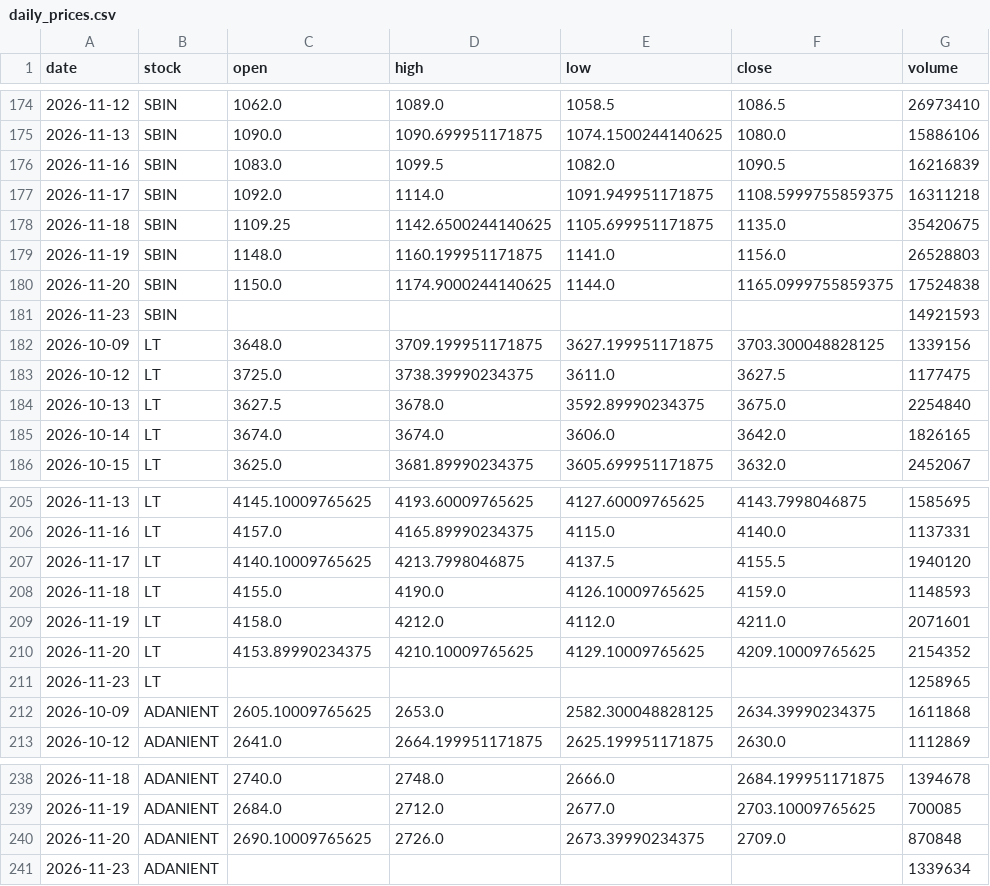
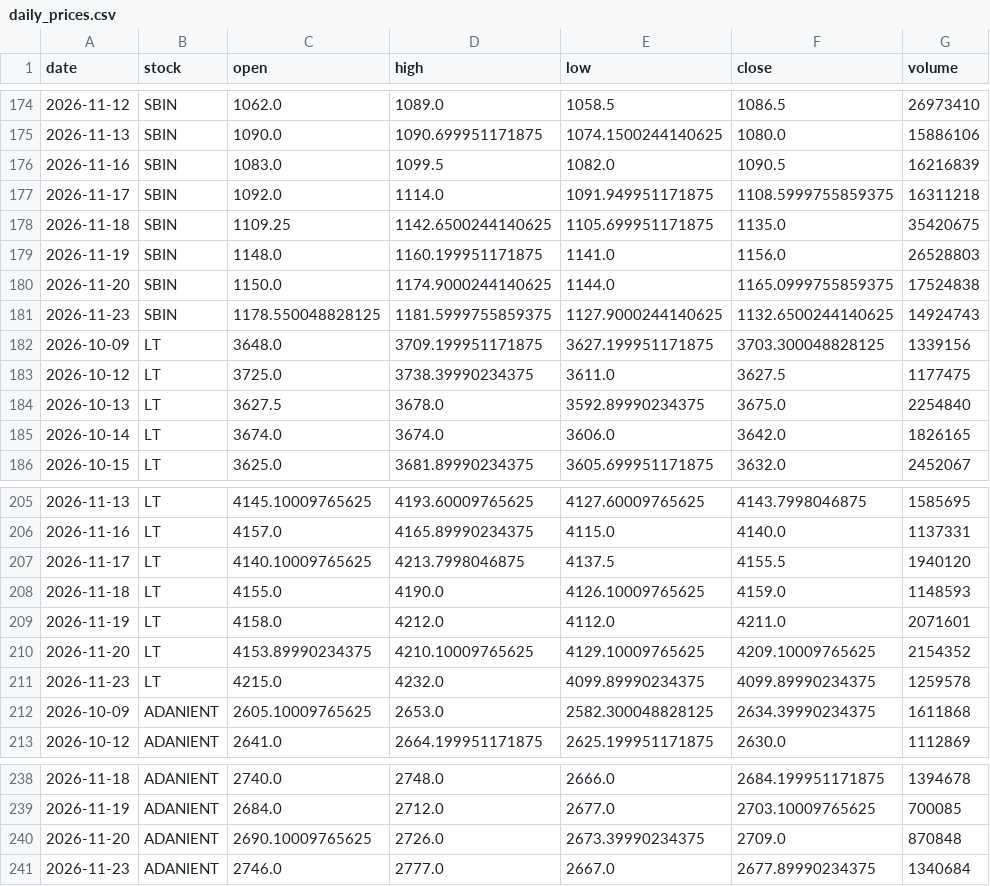
Before and after one commit to Aarthy-26/investment-analysis-website, a CSV file: data/daily_prices.csv, drawn as a sheet; only a part is shown, gaps mark what is left out; removed rows and columns are numbered as before the commit, all else as after; the diff covers the shown part only; the diff names each change by its address in the sheet, - before the commit and + after, or states it on an @@ line.

```diff
--- a/data/daily_prices.csv
+++ b/data/daily_prices.csv
-row 181: 2026-11-23 | SBIN |  |  |  |  | 14921593
+row 181: 2026-11-23 | SBIN | 1178.550048828125 | 1181.5999755859375 | 1127.9000244140625 | 1132.6500244140625 | 14924743
-row 211: 2026-11-23 | LT |  |  |  |  | 1258965
+row 211: 2026-11-23 | LT | 4215.0 | 4232.0 | 4099.89990234375 | 4099.89990234375 | 1259578
-row 241: 2026-11-23 | ADANIENT |  |  |  |  | 1339634
+row 241: 2026-11-23 | ADANIENT | 2746.0 | 2777.0 | 2667.0 | 2677.89990234375 | 1340684
```
Also changed, not shown: 5 added rows and 5 removed rows elsewhere in this file.
